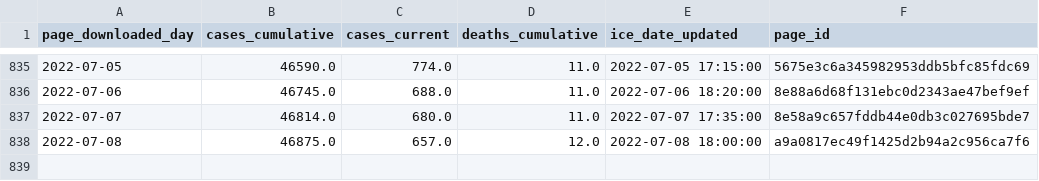
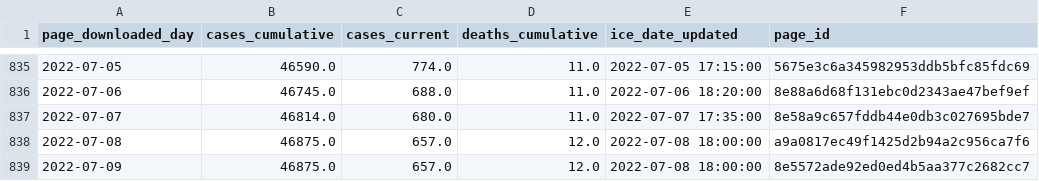
Before and after one commit to vera-institute/ice-detention-covid, a CSV file: data_daily/national_cases_daily.csv, drawn as a sheet; only a part is shown, gaps mark what is left out; the diff names each change by its address in the sheet, - before the commit and + after, or states it on an @@ line.

```diff
--- a/data_daily/national_cases_daily.csv
+++ b/data_daily/national_cases_daily.csv
+row 839: 2022-07-09 | 46875.0 | 657.0 | 12.0 | 2022-07-08 18:00:00 | 8e5572ade92ed0ed4b5aa377c2682cc7
```
Also changed, not shown: data_daily/national_population_daily.csv, data_daily/national_tests_daily.csv, 5 other files.
